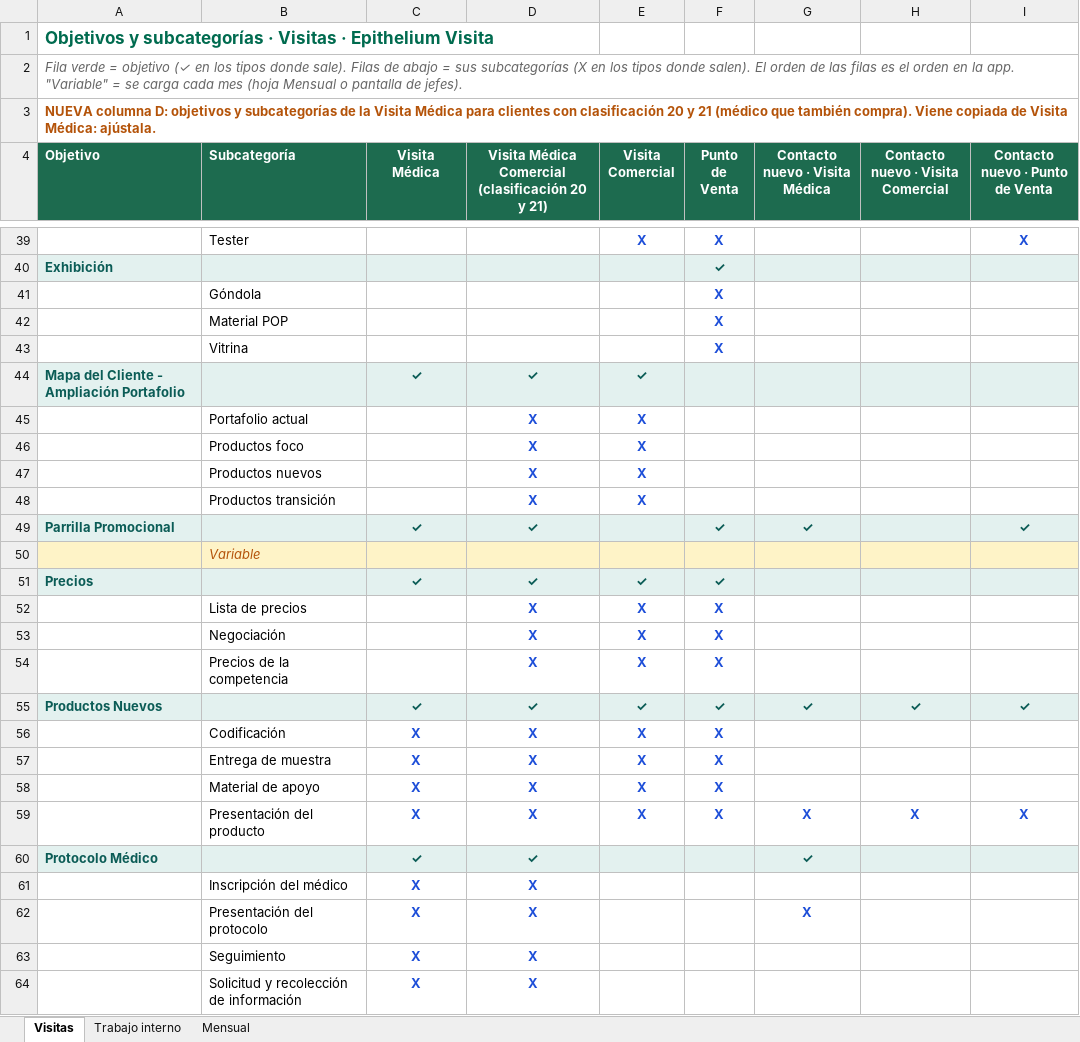
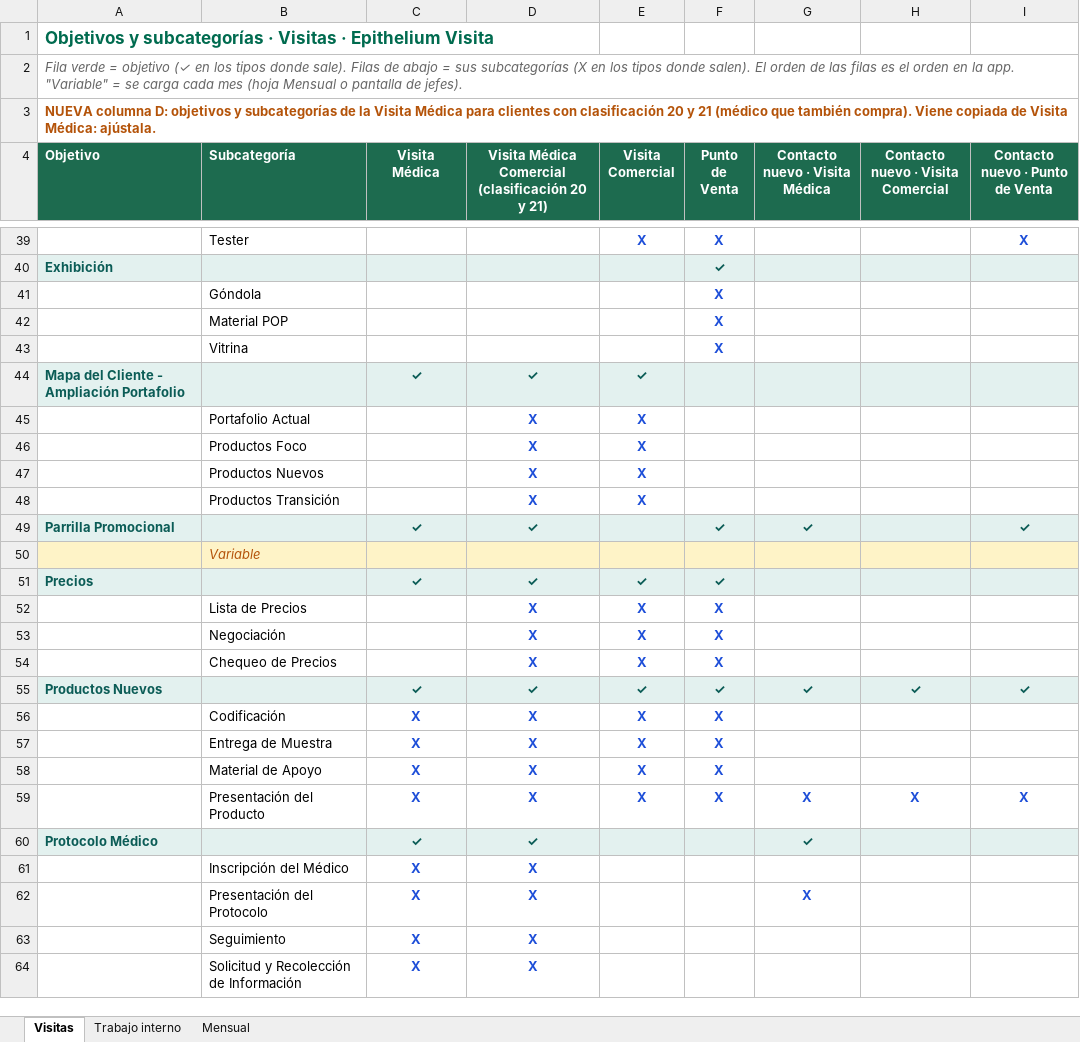
Before and after one commit to Epitheliumsa/ruta-comercial, an Excel workbook: datos/Matriz_objetivos_subcategorias.xlsx, sheet Visitas, drawn as a sheet; only a part is shown, gaps mark what is left out; values as stored, in another font and other column widths than the file's, no borders; the diff covers the shown part only; the diff names each change by its address in the sheet, - before the commit and + after, or states it on an @@ line.

```diff
--- a/datos/Matriz_objetivos_subcategorias.xlsx (sheet Visitas)
+++ b/datos/Matriz_objetivos_subcategorias.xlsx (sheet Visitas)
-B45 (Subcategoría): Portafolio actual
+B45 (Subcategoría): Portafolio Actual
-B46 (Subcategoría): Productos foco
+B46 (Subcategoría): Productos Foco
-B47 (Subcategoría): Productos nuevos
+B47 (Subcategoría): Productos Nuevos
-B48 (Subcategoría): Productos transición
+B48 (Subcategoría): Productos Transición
-B52 (Subcategoría): Lista de precios
+B52 (Subcategoría): Lista de Precios
-B54 (Subcategoría): Precios de la competencia
+B54 (Subcategoría): Chequeo de Precios
-B57 (Subcategoría): Entrega de muestra
+B57 (Subcategoría): Entrega de Muestra
-B58 (Subcategoría): Material de apoyo
+B58 (Subcategoría): Material de Apoyo
-B59 (Subcategoría): Presentación del producto
+B59 (Subcategoría): Presentación del Producto
-B61 (Subcategoría): Inscripción del médico
+B61 (Subcategoría): Inscripción del Médico
-B62 (Subcategoría): Presentación del protocolo
+B62 (Subcategoría): Presentación del Protocolo
-B64 (Subcategoría): Solicitud y recolección de información
+B64 (Subcategoría): Solicitud y Recolección de Información
```
Also changed, not shown: 18 edited cells elsewhere in this sheet, sheet Trabajo interno, 5 other files.
